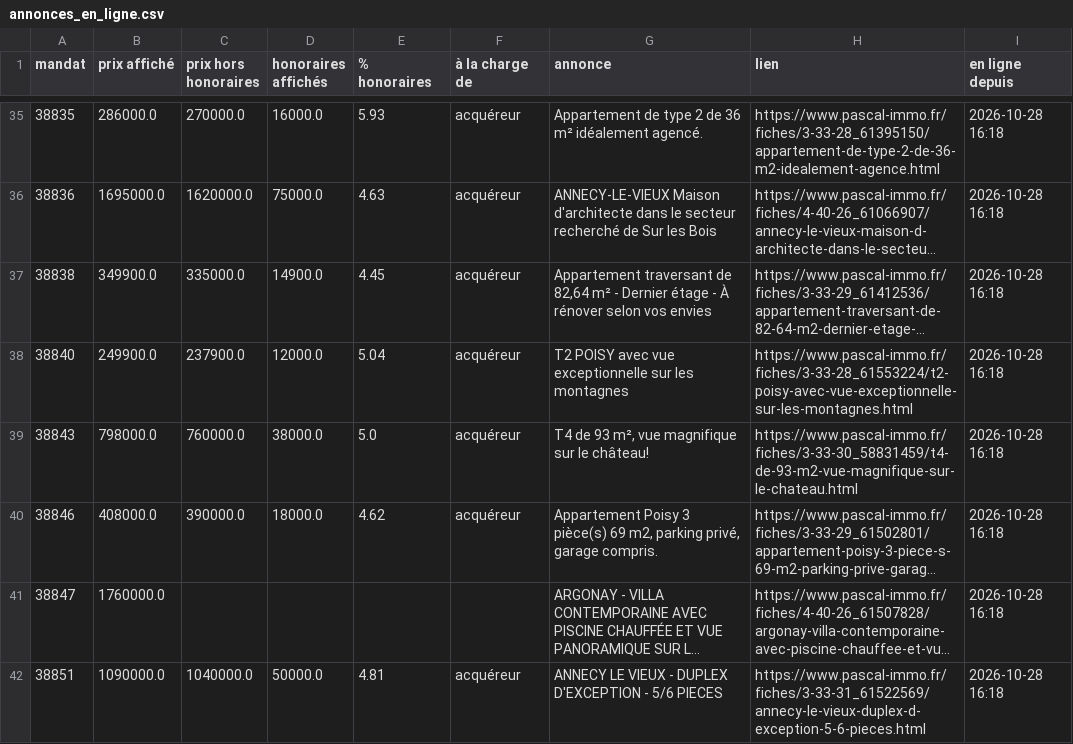
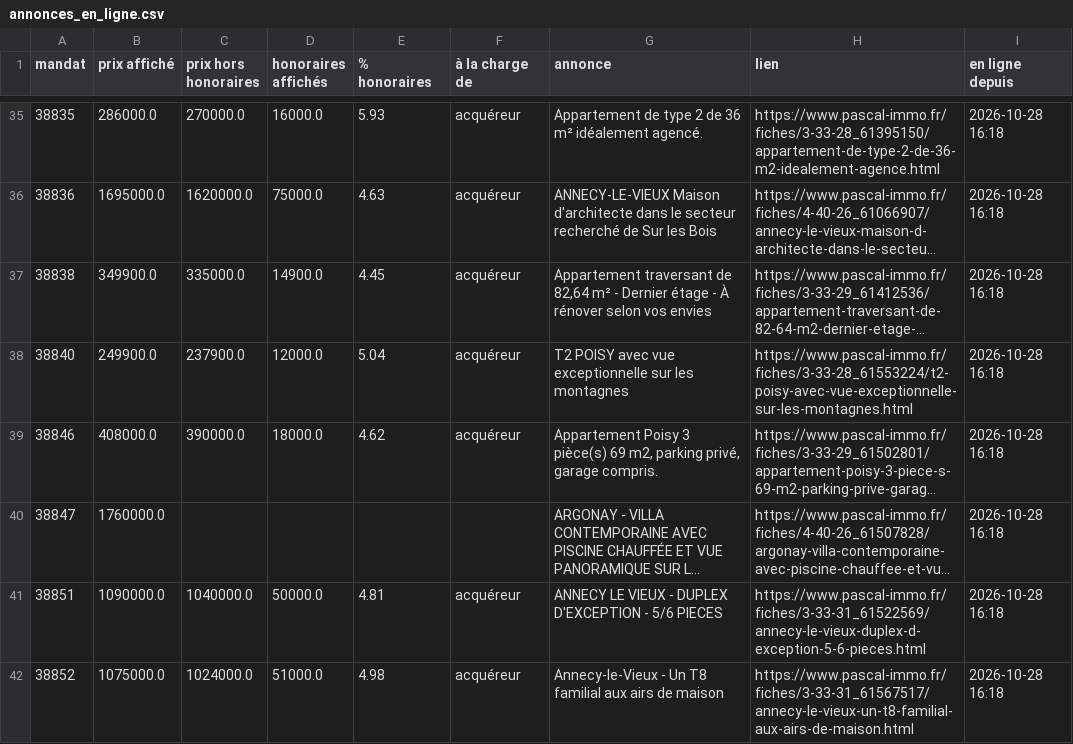
Before and after one commit to paulineberner74/veille-pascal-immo, a CSV file: data/annonces_en_ligne.csv, drawn as a sheet; only a part is shown, gaps mark what is left out; the shorter side is filled out with more unchanged rows; long unchanged cells end in …; the diff names each change by its address in the sheet, - before the commit and + after, or states it on an @@ line.

```diff
--- a/data/annonces_en_ligne.csv
+++ b/data/annonces_en_ligne.csv
-row 39: 38843 | 798000.0 | 760000.0 | 38000.0 | 5.0 | acquéreur | T4 de 93 m², vue magnifique sur le château! | https://www.pascal-immo.fr/fiches/3-33-30_58831459/t4-de-93-m2-vue-magnifique-sur-le-chateau.html | 2026-10-28 16:18
```
Also changed, not shown: data/historique.csv, 1 other file.
